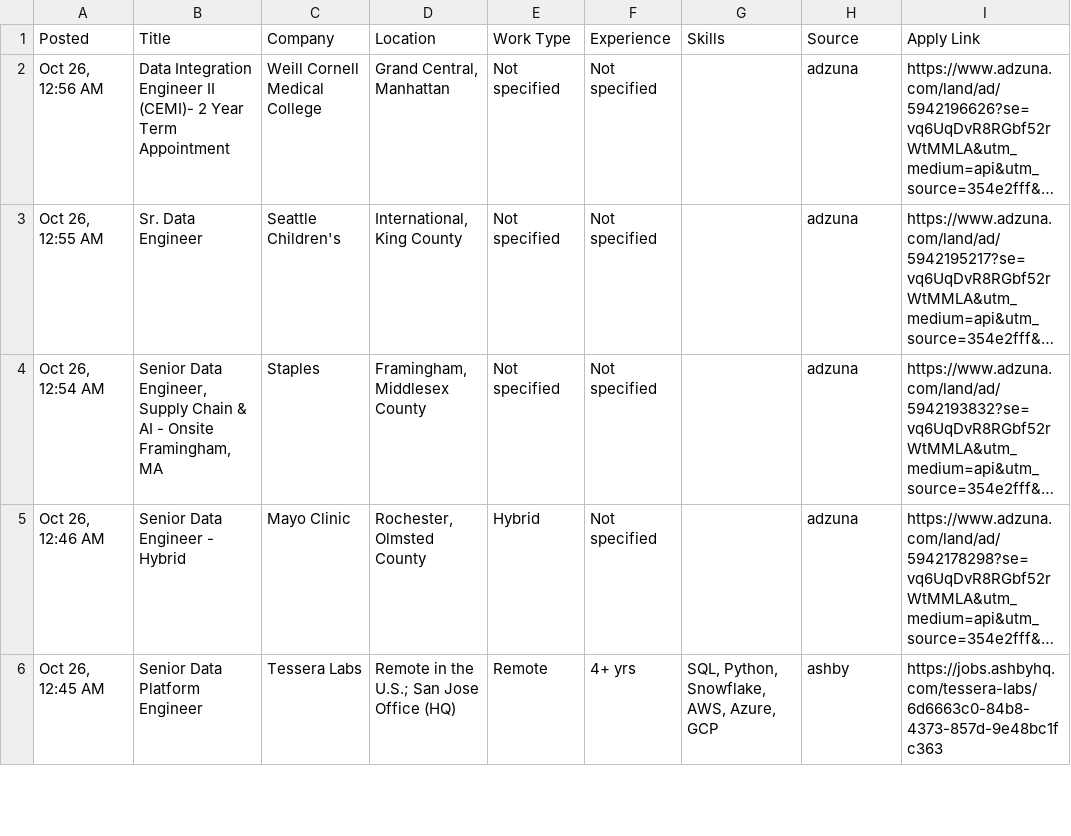
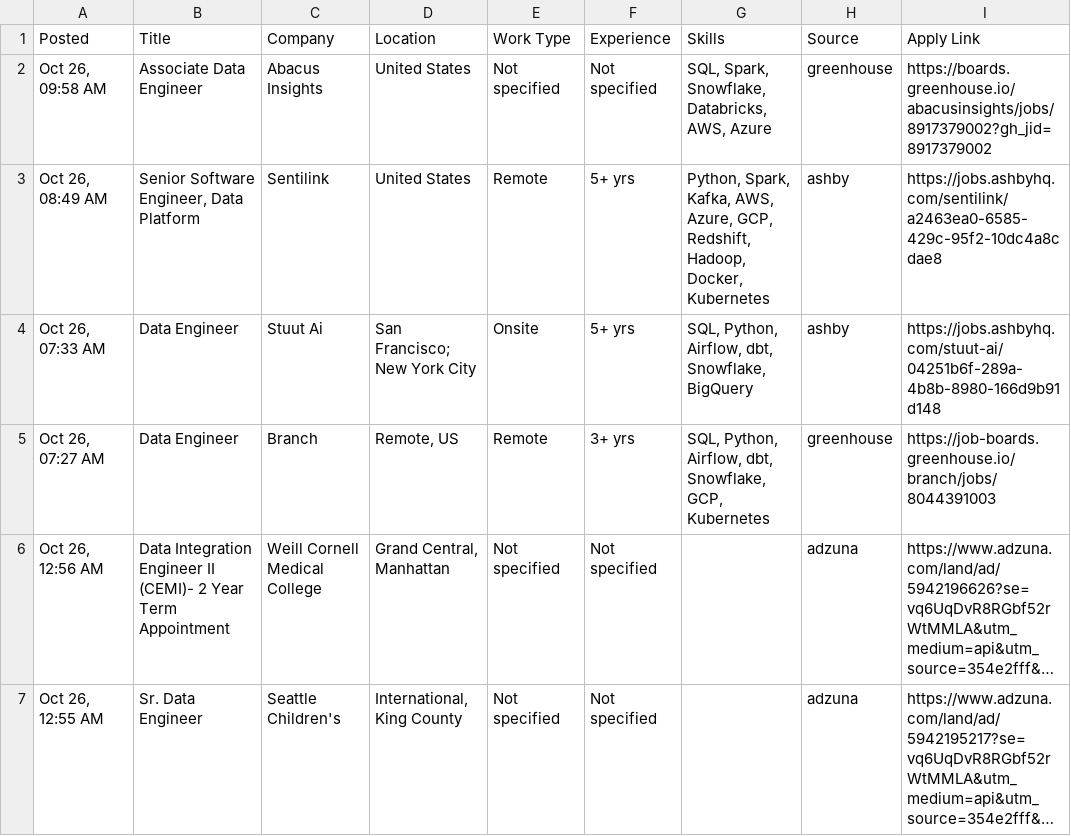
Before and after one commit to VenkyReddy09/job-hunter, a CSV file: jobs/2026-10-26/USA.csv, drawn as a sheet; only a part is shown; the shorter side is filled out with more unchanged rows; long unchanged cells end in …; the diff names each change by its address in the sheet, - before the commit and + after, or states it on an @@ line.

```diff
--- a/jobs/2026-10-26/USA.csv
+++ b/jobs/2026-10-26/USA.csv
+row 2: Oct 26, 09:58 AM | Associate Data Engineer | Abacus Insights | United States | Not specified | Not specified | SQL, Spark, Snowflake, Databricks, AWS, Azure | greenhouse | https://boards.greenhouse.io/abacusinsights/jobs/8917379002?gh_jid=8917379002
+row 3: Oct 26, 08:49 AM | Senior Software Engineer, Data Platform | Sentilink | United States | Remote | 5+ yrs | Python, Spark, Kafka, AWS, Azure, GCP, Redshift, Hadoop, Docker, Kubernetes | ashby | https://jobs.ashbyhq.com/sentilink/a2463ea0-6585-429c-95f2-10dc4a8cdae8
+row 4: Oct 26, 07:33 AM | Data Engineer | Stuut Ai | San Francisco; New York City | Onsite | 5+ yrs | SQL, Python, Airflow, dbt, Snowflake, BigQuery | ashby | https://jobs.ashbyhq.com/stuut-ai/04251b6f-289a-4b8b-8980-166d9b91d148
+row 5: Oct 26, 07:27 AM | Data Engineer | Branch | Remote, US | Remote | 3+ yrs | SQL, Python, Airflow, dbt, Snowflake, GCP, Kubernetes | greenhouse | https://job-boards.greenhouse.io/branch/jobs/8044391003
```
Also changed, not shown: data/jobs.csv, 1 other file.
